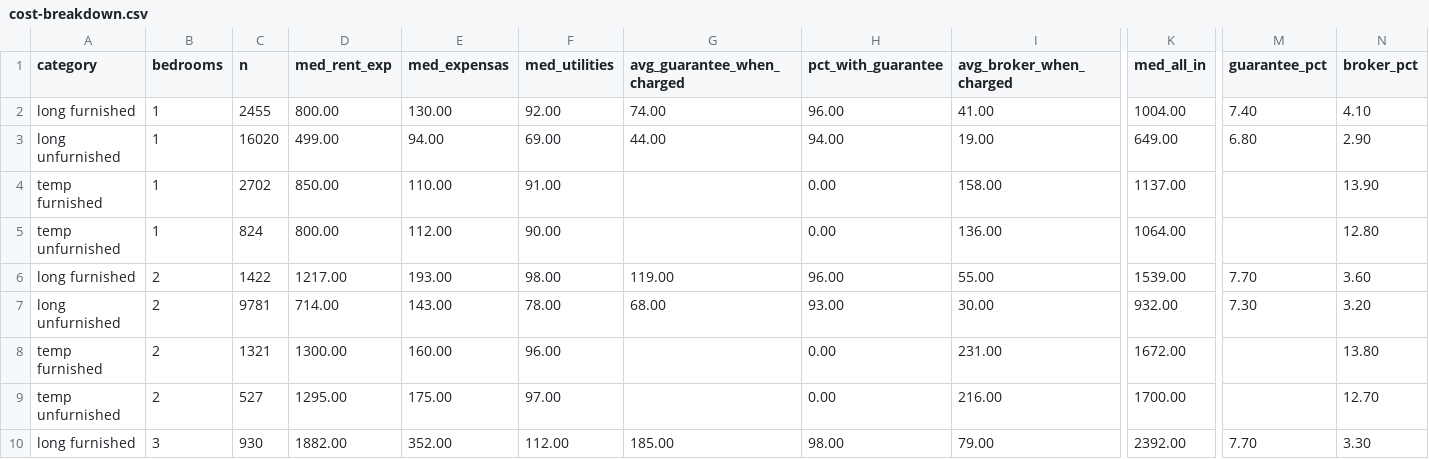
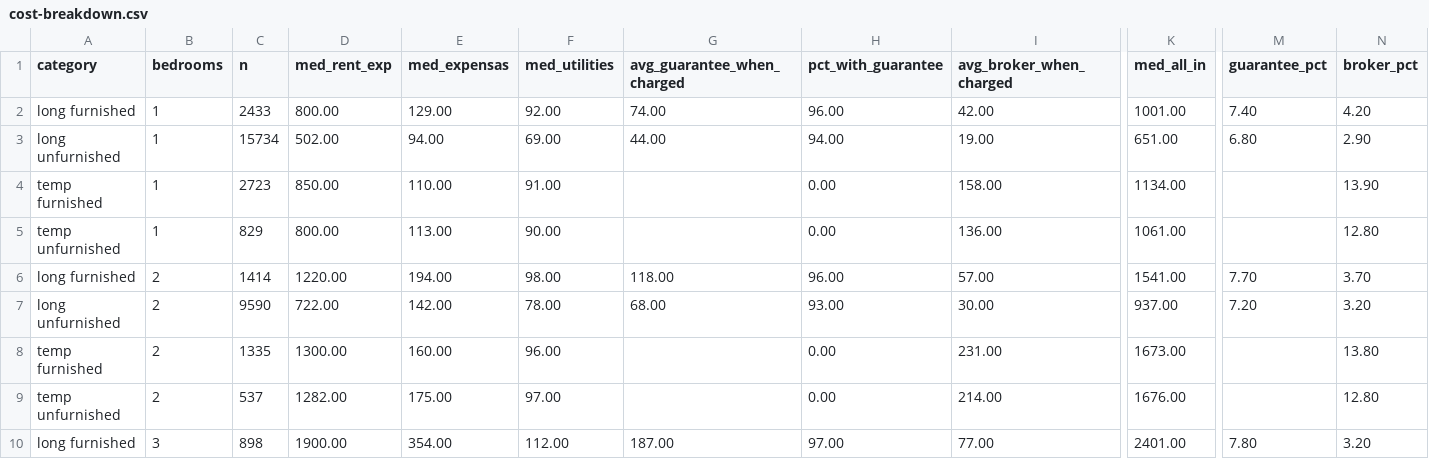
Before and after one commit to unitrank/buenos-aires-rental-market, a CSV file: data/latest/cost-breakdown.csv, drawn as a sheet; only a part is shown, gaps mark what is left out; removed rows and columns are numbered as before the commit, all else as after; rows hold the shown columns only; the diff covers the shown part only; the diff names each change by its address in the sheet, - before the commit and + after, or states it on an @@ line.

```diff
--- a/data/latest/cost-breakdown.csv
+++ b/data/latest/cost-breakdown.csv
-C2 (n): 2455
+C2 (n): 2433
-E2 (med_expensas): 130.00
+E2 (med_expensas): 129.00
-I2 (avg_broker_when_charged): 41.00
+I2 (avg_broker_when_charged): 42.00
-K2 (med_all_in): 1004.00
+K2 (med_all_in): 1001.00
-N2 (broker_pct): 4.10
+N2 (broker_pct): 4.20
-C3 (n): 16020
+C3 (n): 15734
-D3 (med_rent_exp): 499.00
+D3 (med_rent_exp): 502.00
-K3 (med_all_in): 649.00
+K3 (med_all_in): 651.00
-C4 (n): 2702
+C4 (n): 2723
-K4 (med_all_in): 1137.00
+K4 (med_all_in): 1134.00
-C5 (n): 824
+C5 (n): 829
-E5 (med_expensas): 112.00
+E5 (med_expensas): 113.00
-K5 (med_all_in): 1064.00
+K5 (med_all_in): 1061.00
-C6 (n): 1422
+C6 (n): 1414
-D6 (med_rent_exp): 1217.00
+D6 (med_rent_exp): 1220.00
-E6 (med_expensas): 193.00
+E6 (med_expensas): 194.00
-G6 (avg_guarantee_when_charged): 119.00
+G6 (avg_guarantee_when_charged): 118.00
-I6 (avg_broker_when_charged): 55.00
+I6 (avg_broker_when_charged): 57.00
-K6 (med_all_in): 1539.00
+K6 (med_all_in): 1541.00
-N6 (broker_pct): 3.60
+N6 (broker_pct): 3.70
-C7 (n): 9781
+C7 (n): 9590
-D7 (med_rent_exp): 714.00
+D7 (med_rent_exp): 722.00
-E7 (med_expensas): 143.00
+E7 (med_expensas): 142.00
-K7 (med_all_in): 932.00
+K7 (med_all_in): 937.00
-M7 (guarantee_pct): 7.30
+M7 (guarantee_pct): 7.20
-C8 (n): 1321
+C8 (n): 1335
-K8 (med_all_in): 1672.00
+K8 (med_all_in): 1673.00
-row 9: temp unfurnished | 2 | 527 | 1295.00 | 175.00 | 97.00 |  | 0.00 | 216.00 | 1700.00 |  | 12.70
-row 10: long furnished | 3 | 930 | 1882.00 | 352.00 | 112.00 | 185.00 | 98.00 | 79.00 | 2392.00 | 7.70 | 3.30
+row 9: temp unfurnished | 2 | 537 | 1282.00 | 175.00 | 97.00 |  | 0.00 | 214.00 | 1676.00 |  | 12.80
+row 10: long furnished | 3 | 898 | 1900.00 | 354.00 | 112.00 | 187.00 | 97.00 | 77.00 | 2401.00 | 7.80 | 3.20
```
Also changed, not shown: 15 edited cells elsewhere in this file, data/history/uaci-2026-08.csv, data/latest/by-barrio.csv, 8 other files.
